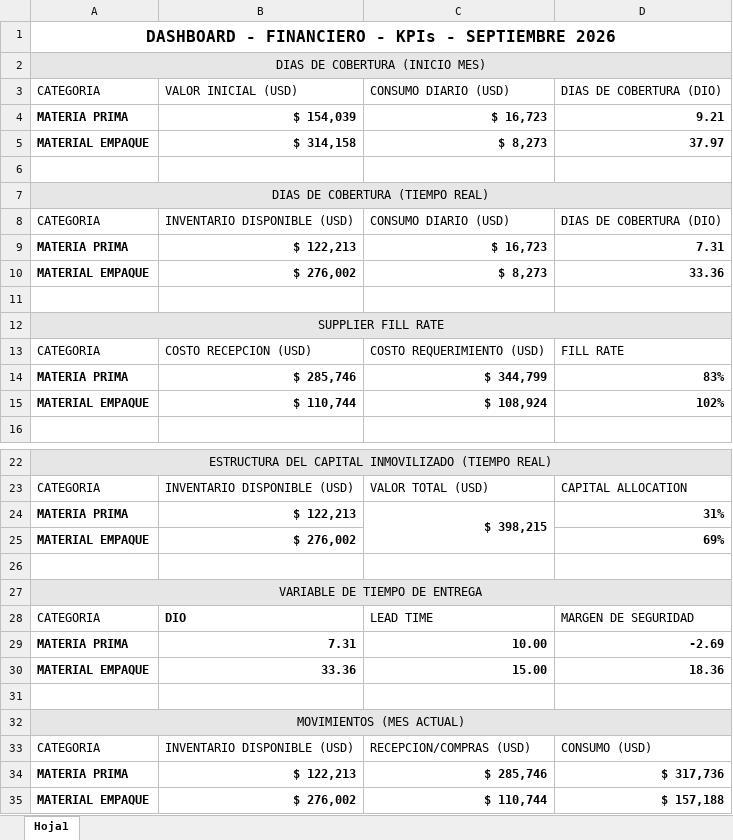
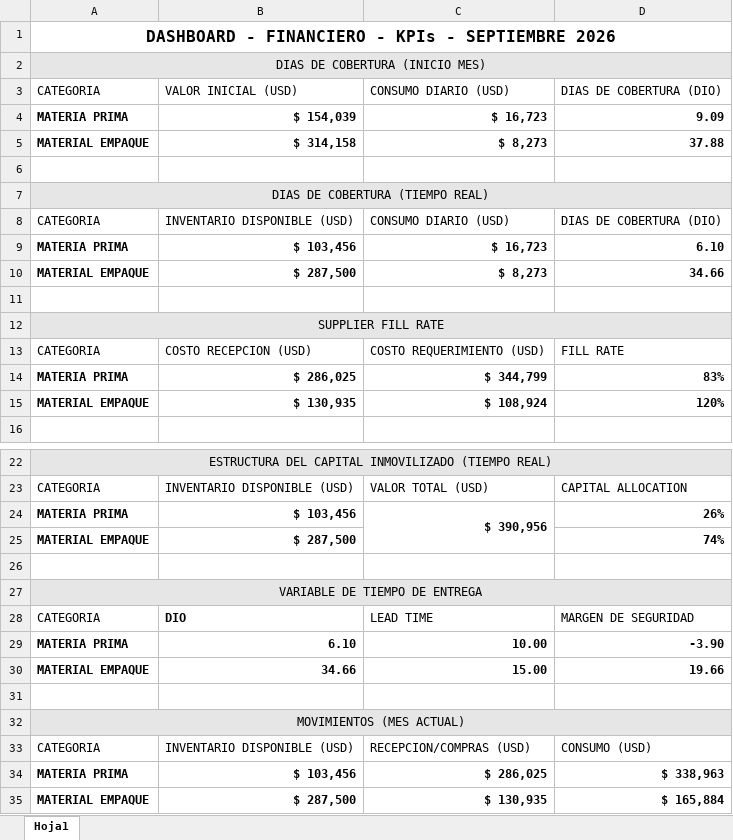
Before and after one commit to logisticasapori1-cell/dashboard-ventas, an Excel workbook: data/Kpis Financieros Inventario.xlsx, sheet Hoja1, drawn as a sheet; only a part is shown, gaps mark what is left out; values as stored, in another font and other column widths than the file's, no borders; removed rows and columns are numbered as before the commit, all else as after; the diff names each change by its address in the sheet, - before the commit and + after, or states it on an @@ line.

```diff
--- a/data/Kpis Financieros Inventario.xlsx (sheet Hoja1)
+++ b/data/Kpis Financieros Inventario.xlsx (sheet Hoja1)
-D4: 9.21
+D4: 9.09
-D5: 37.97
+D5: 37.88
-B9: $ 122,213
+B9: $ 103,456
-D9: 7.31
+D9: 6.10
-B10: $ 276,002
+B10: $ 287,500
-D10: 33.36
+D10: 34.66
-B14: $ 285,746
+B14: $ 286,025
-B15: $ 110,744
+B15: $ 130,935
-D15: 102%
+D15: 120%
-row 24: MATERIA PRIMA | $ 122,213 | $ 398,215 | 31%
+row 24: MATERIA PRIMA | $ 103,456 | $ 390,956 | 26%
-B25: $ 276,002
+B25: $ 287,500
-D25: 69%
+D25: 74%
-B29: 7.31
+B29: 6.10
-D29: -2.69
+D29: -3.90
-B30: 33.36
+B30: 34.66
-D30: 18.36
+D30: 19.66
-row 34: MATERIA PRIMA | $ 122,213 | $ 285,746 | $ 317,736
-row 35: MATERIAL EMPAQUE | $ 276,002 | $ 110,744 | $ 157,188
+row 34: MATERIA PRIMA | $ 103,456 | $ 286,025 | $ 338,963
+row 35: MATERIAL EMPAQUE | $ 287,500 | $ 130,935 | $ 165,884
```
Also changed, not shown: data/Comparación de Venta Diaria por SKU (Julio vs Agosto).xlsx, data/Historico_Produccion_CREMIGURT.xlsx, 4 other files.
